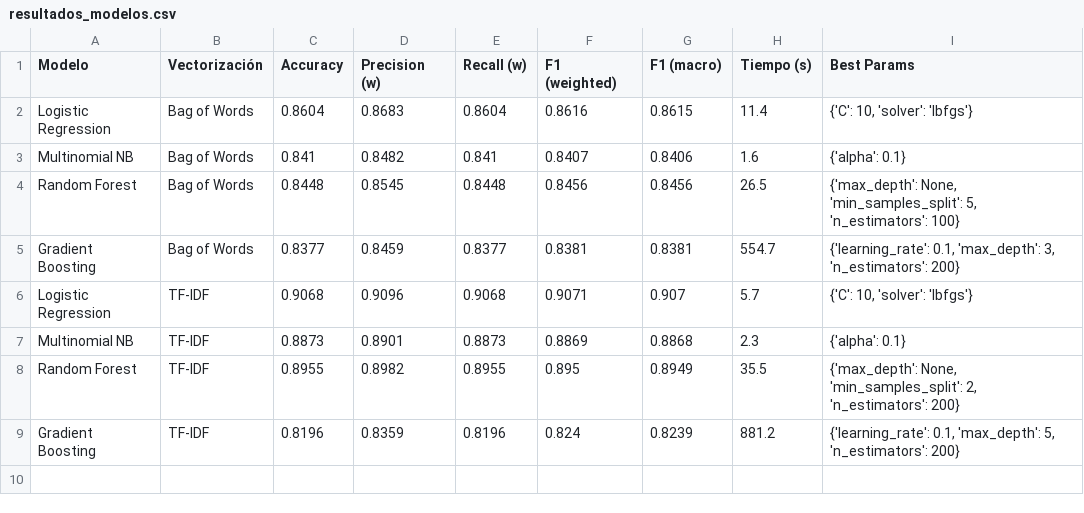
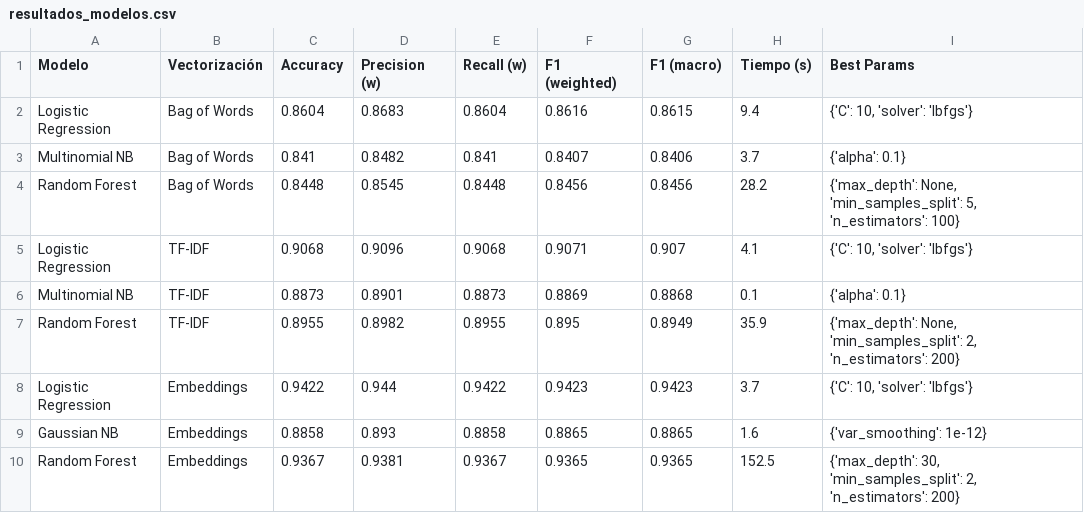
Before and after one commit to santiagojpaez/tp-cdd, a CSV file: tp2/resultados_modelos.csv, drawn as a sheet.

Commit message:
feat: add embeddings

```diff
--- a/tp2/resultados_modelos.csv
+++ b/tp2/resultados_modelos.csv
@@ -1,9 +1,10 @@
 Modelo,Vectorización,Accuracy,Precision (w),Recall (w),F1 (weighted),F1 (macro),Tiempo (s),Best Params
-Logistic Regression,Bag of Words,0.8604,0.8683,0.8604,0.8616,0.8615,11.4,"{'C': 10, 'solver': 'lbfgs'}"
-Multinomial NB,Bag of Words,0.841,0.8482,0.841,0.8407,0.8406,1.6,{'alpha': 0.1}
-Random Forest,Bag of Words,0.8448,0.8545,0.8448,0.8456,0.8456,26.5,"{'max_depth': None, 'min_samples_split': 5, 'n_estimators': 100}"
-Gradient Boosting,Bag of Words,0.8377,0.8459,0.8377,0.8381,0.8381,554.7,"{'learning_rate': 0.1, 'max_depth': 3, 'n_estimators': 200}"
-Logistic Regression,TF-IDF,0.9068,0.9096,0.9068,0.9071,0.907,5.7,"{'C': 10, 'solver': 'lbfgs'}"
-Multinomial NB,TF-IDF,0.8873,0.8901,0.8873,0.8869,0.8868,2.3,{'alpha': 0.1}
-Random Forest,TF-IDF,0.8955,0.8982,0.8955,0.895,0.8949,35.5,"{'max_depth': None, 'min_samples_split': 2, 'n_estimators': 200}"
-Gradient Boosting,TF-IDF,0.8196,0.8359,0.8196,0.824,0.8239,881.2,"{'learning_rate': 0.1, 'max_depth': 5, 'n_estimators': 200}"
+Logistic Regression,Bag of Words,0.8604,0.8683,0.8604,0.8616,0.8615,9.4,"{'C': 10, 'solver': 'lbfgs'}"
+Multinomial NB,Bag of Words,0.841,0.8482,0.841,0.8407,0.8406,3.7,{'alpha': 0.1}
+Random Forest,Bag of Words,0.8448,0.8545,0.8448,0.8456,0.8456,28.2,"{'max_depth': None, 'min_samples_split': 5, 'n_estimators': 100}"
+Logistic Regression,TF-IDF,0.9068,0.9096,0.9068,0.9071,0.907,4.1,"{'C': 10, 'solver': 'lbfgs'}"
+Multinomial NB,TF-IDF,0.8873,0.8901,0.8873,0.8869,0.8868,0.1,{'alpha': 0.1}
+Random Forest,TF-IDF,0.8955,0.8982,0.8955,0.895,0.8949,35.9,"{'max_depth': None, 'min_samples_split': 2, 'n_estimators': 200}"
+Logistic Regression,Embeddings,0.9422,0.944,0.9422,0.9423,0.9423,3.7,"{'C': 10, 'solver': 'lbfgs'}"
+Gaussian NB,Embeddings,0.8858,0.893,0.8858,0.8865,0.8865,1.6,{'var_smoothing': 1e-12}
+Random Forest,Embeddings,0.9367,0.9381,0.9367,0.9365,0.9365,152.5,"{'max_depth': 30, 'min_samples_split': 2, 'n_estimators': 200}"
```
Also changed, not shown: 4 other files.
